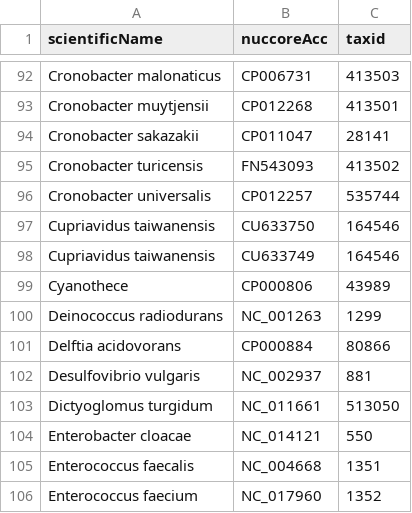
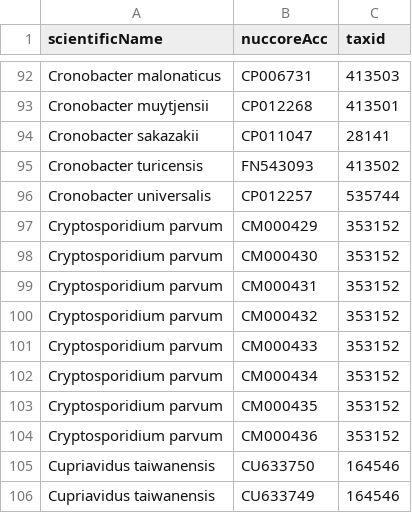
Before and after one commit to lskatz/Kalamari, a TSV file: src/development.tsv, drawn as a sheet; only a part is shown, gaps mark what is left out; the shorter side is filled out with more unchanged rows.

Commit message:
Cryptosporidium parvum

```diff
--- a/src/development.tsv
+++ b/src/development.tsv
@@ -96,2 +96,10 @@ Cronobacter turicensis	FN543093	413502
 Cronobacter universalis	CP012257	535744
+Cryptosporidium parvum	CM000429	353152
+Cryptosporidium parvum	CM000430	353152
+Cryptosporidium parvum	CM000431	353152
+Cryptosporidium parvum	CM000432	353152
+Cryptosporidium parvum	CM000433	353152
+Cryptosporidium parvum	CM000434	353152
+Cryptosporidium parvum	CM000435	353152
+Cryptosporidium parvum	CM000436	353152
 Cupriavidus taiwanensis	CU633750	164546
```
